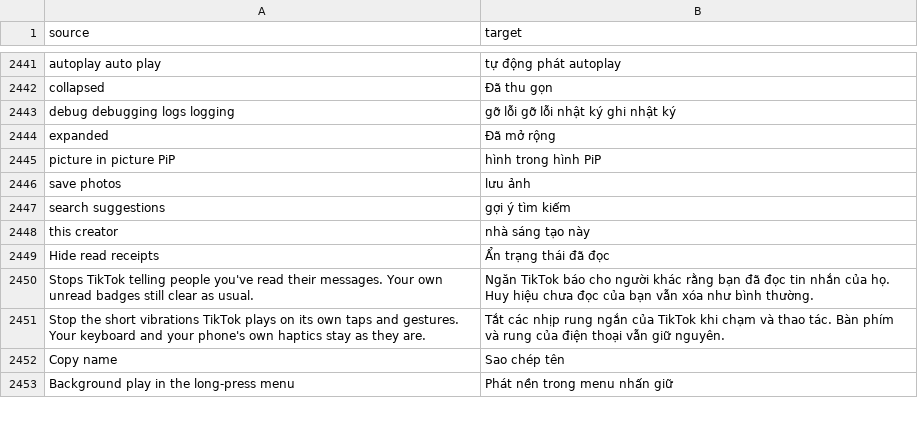
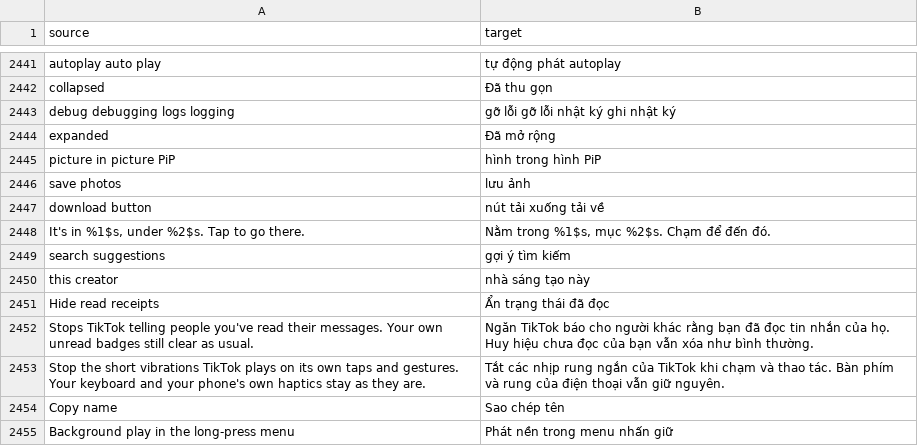
Before and after one commit to SysAdminDoc/HushFeed, a CSV file: extensions/tiktok/src/main/l10n/vi.csv, drawn as a sheet; only a part is shown, gaps mark what is left out; the diff names each change by its address in the sheet, - before the commit and + after, or states it on an @@ line.

Commit message:
fix(settings): lead Downloads to the save button's switch on Feed screen
The Advanced downloads description told people to turn it on in
Downloads, so a reporter on 0.82.0 looked there for the save button and
never found it: its switch sits on Feed screen under Buttons on videos,
with the other buttons drawn on the video. The description now names
that spot, Downloads > Video gets a row that opens Feed screen on the
switch, and "download button" is a search alias for it. The pointer row
has no key, so search still lists the one real row.

Refs #299

```diff
--- a/extensions/tiktok/src/main/l10n/vi.csv
+++ b/extensions/tiktok/src/main/l10n/vi.csv
+row 2447: download button | nút tải xuống tải về
+row 2448: It's in %1$s, under %2$s. Tap to go there. | Nằm trong %1$s, mục %2$s. Chạm để đến đó.
```
Also changed, not shown: extensions/tiktok/src/main/l10n/ar.tsv, extensions/tiktok/src/main/l10n/az.tsv, 29 other files.
